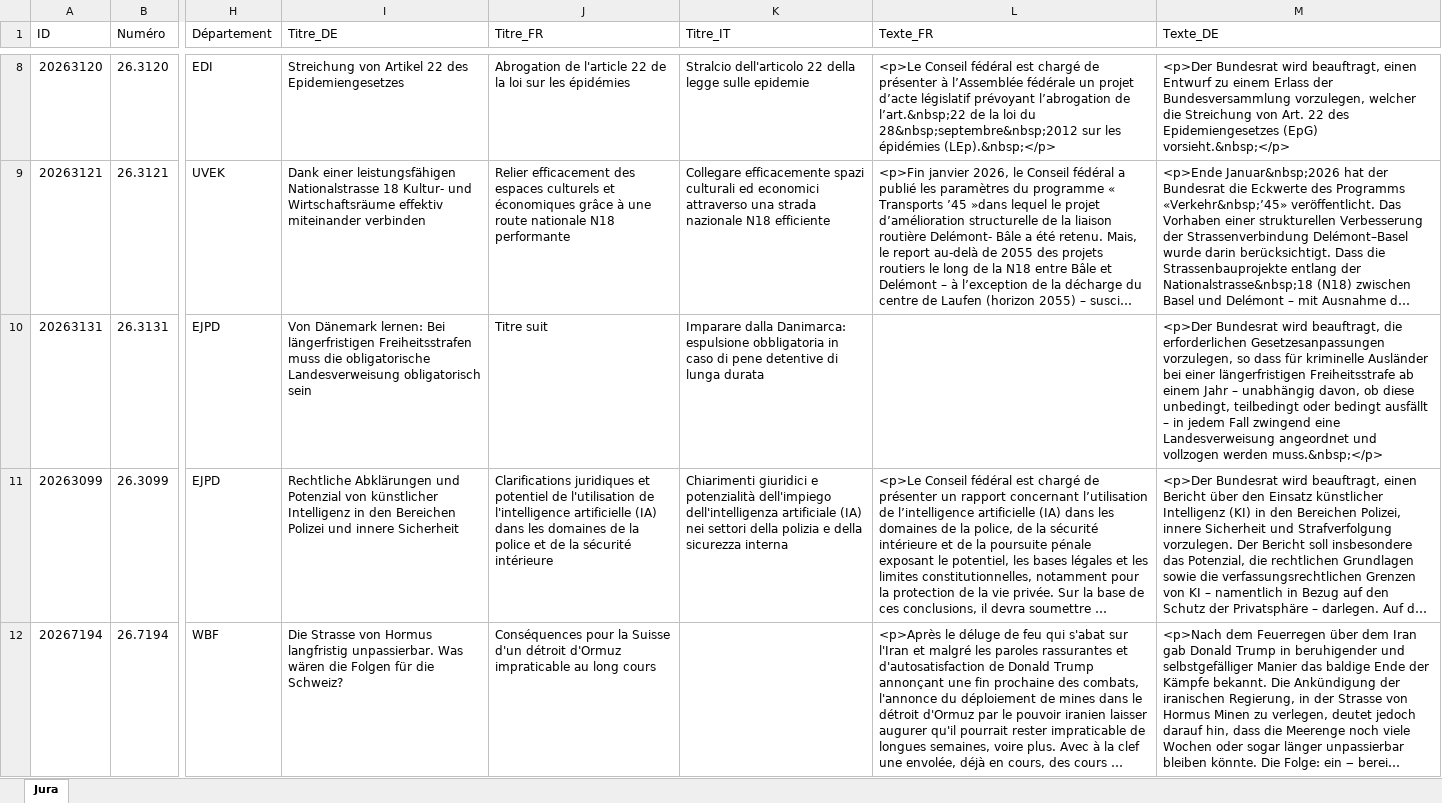
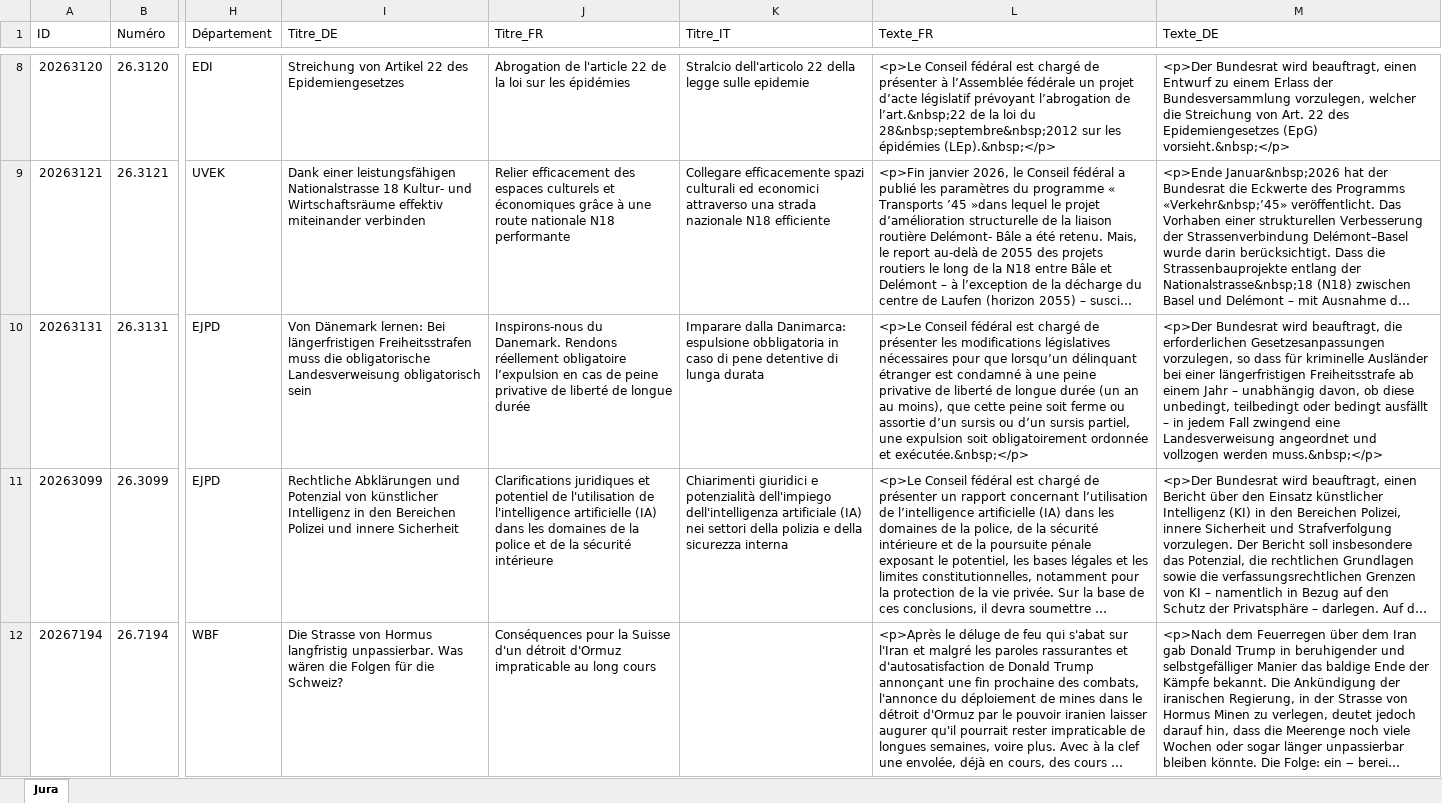
Before and after one commit to ArnaudBon20/JuraParlement, an Excel workbook: Objets_parlementaires_Jura.xlsx, sheet Jura, drawn as a sheet; only a part is shown, gaps mark what is left out; long unchanged cells end in …; values as stored, in another font and other column widths than the file's, no borders; table styles not drawn; the diff names each change by its address in the sheet, - before the commit and + after, or states it on an @@ line.

```diff
--- a/Objets_parlementaires_Jura.xlsx (sheet Jura)
+++ b/Objets_parlementaires_Jura.xlsx (sheet Jura)
-J10 (Titre_FR): Titre suit
+J10 (Titre_FR): Inspirons-nous du Danemark. Rendons réellement obligatoire l’expulsion en cas de peine privative de liberté de longue durée
-L10 (Texte_FR): (empty)
+L10 (Texte_FR): <p>Le Conseil fédéral est chargé de présenter les modifications législatives nécessaires pour que lorsqu’un délinquant étranger est condamné à une peine privative de liberté de longue durée (un an au moins), que cette peine soit ferme ou assortie d’un sursis ou d’un sursis partiel, une expulsion soit obligatoirement ordonnée et exécutée.&nbsp;</p>
```
Also changed, not shown: 1 other file.
